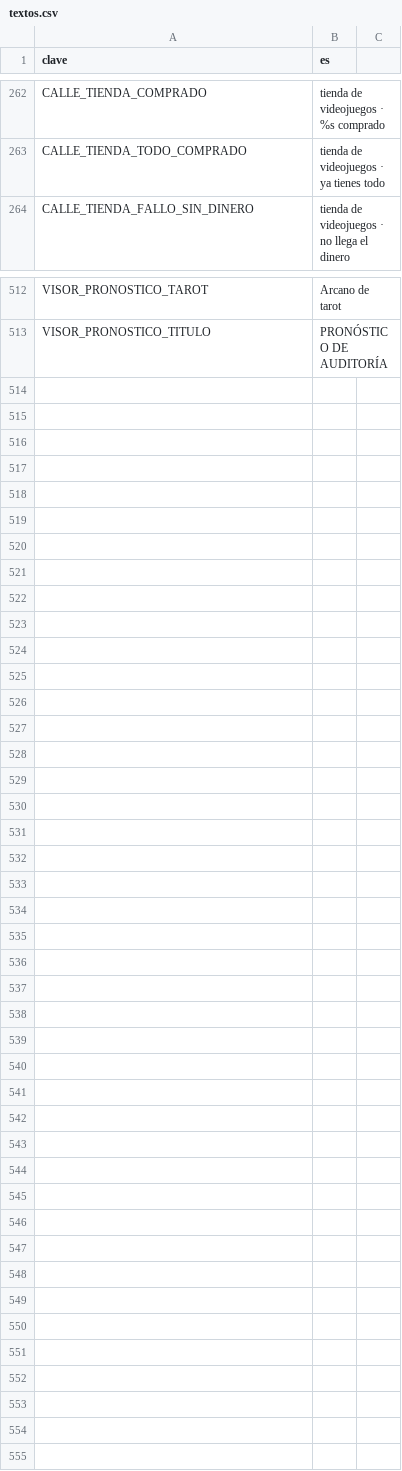
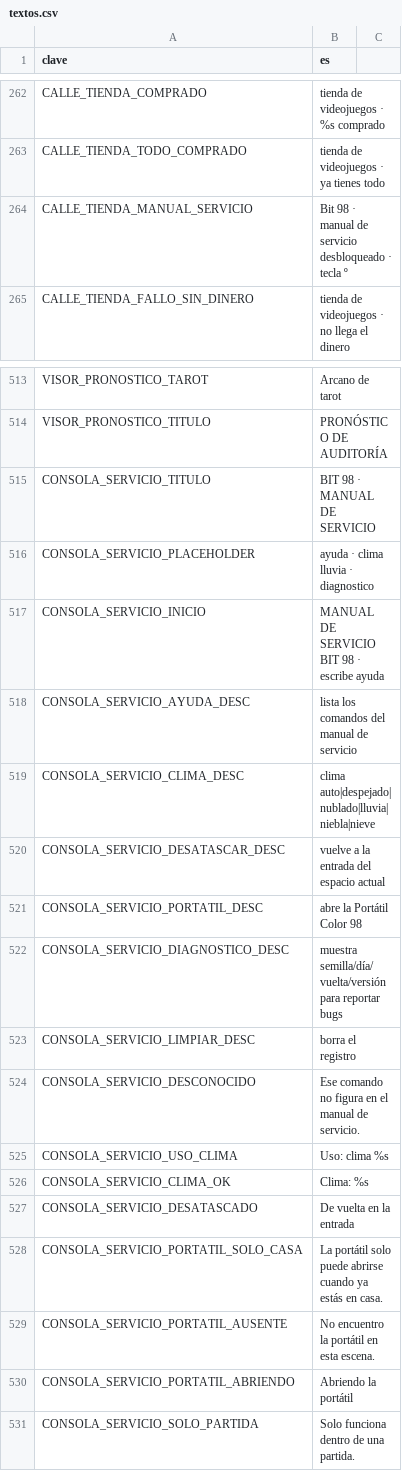
Before and after one commit to EspacioKoop/expediente-legado, a CSV file: godot/datos/textos.csv, drawn as a sheet; only a part is shown, gaps mark what is left out; the diff names each change by its address in the sheet, - before the commit and + after, or states it on an @@ line.

Commit message:
feat(debug): separar QA y manual de servicio desbloqueable (#116) (#1071)
* fix(debug): mover consola fuera del export público (#116)

* fix(debug): cargar herramientas QA solo en debug (#116)

* fix(debug): usar cargador release-safe para consola (#116)

* test(debug): impedir que la consola vuelva al release (#116)

* test(debug): proteger autoloads frente al filtro de export (#116)

* fix(debug): retirar consola de la ruta distribuible (#116)

* fix(debug): permitir consola solo en editor o alpha QA (#116)

* build(alpha): separar herramientas QA de la release por tag (#116)

* ci(alpha): activar consola QA fuera de tags publicados (#116)

* test(debug): cubrir feature de alpha QA (#116)

* test(export): fijar frontera alpha QA frente a tags (#116)

* fix(build): restaurar export alpha antes de separar presets QA (#116)

* build(debug): añadir presets alpha QA explícitos (#116)

* build(alpha): elegir presets QA solo fuera de tags (#116)

* test(export): validar presets QA frente a publicación (#116)

* test(export): limpiar contrato de presets QA (#116)

* test(export): evitar escapes ambiguos en contrato QA (#116)

* test(ci): seguir la nueva ruta de consola QA (#116)

* feat(release): desbloquear trucos al completar Bit 98 (#116)

* feat(release): añadir manual de servicio limitado (#116)

* feat(release): separar consola QA y manual desbloqueable (#116)

* feat(store): anunciar manual de servicio al completar Bit 98 (#116)

* feat(store): rotular desbloqueo del manual de servicio (#116)

* docs(store): documentar consola limitada desbloqueable (#116)

* test(console): separar permisos QA y release (#116)

* test(store): fijar desbloqueo diegético de trucos (#116)

* style(godot): aplicar formato canónico al desbloqueo Bit 98 (#116)

* fix(release): impedir que el manual salte de fase (#116)

* test(release): impedir saltos de fase desde el manual (#116)

* test(store): esperar el manual tras completar catálogo (#116)

* test(console): comprobar handlers exactos de release (#116)

* fix(i18n): traducir el manual de servicio de release (#116)

* fix(i18n): añadir textos del manual de servicio (#116)

```diff
--- a/godot/datos/textos.csv
+++ b/godot/datos/textos.csv
+row 264: CALLE_TIENDA_MANUAL_SERVICIO | Bit 98 · manual de servicio desbloqueado · tecla º
+row 515: CONSOLA_SERVICIO_TITULO | BIT 98 · MANUAL DE SERVICIO
+row 516: CONSOLA_SERVICIO_PLACEHOLDER | ayuda · clima lluvia · diagnostico
+row 517: CONSOLA_SERVICIO_INICIO | MANUAL DE SERVICIO BIT 98 · escribe ayuda
+row 518: CONSOLA_SERVICIO_AYUDA_DESC | lista los comandos del manual de servicio
+row 519: CONSOLA_SERVICIO_CLIMA_DESC | clima auto|despejado|nublado|lluvia|niebla|nieve
+row 520: CONSOLA_SERVICIO_DESATASCAR_DESC | vuelve a la entrada del espacio actual
+row 521: CONSOLA_SERVICIO_PORTATIL_DESC | abre la Portátil Color 98
+row 522: CONSOLA_SERVICIO_DIAGNOSTICO_DESC | muestra semilla/día/vuelta/versión para reportar bugs
+row 523: CONSOLA_SERVICIO_LIMPIAR_DESC | borra el registro
+row 524: CONSOLA_SERVICIO_DESCONOCIDO | Ese comando no figura en el manual de servicio.
+row 525: CONSOLA_SERVICIO_USO_CLIMA | Uso: clima %s
+row 526: CONSOLA_SERVICIO_CLIMA_OK | Clima: %s
+row 527: CONSOLA_SERVICIO_DESATASCADO | De vuelta en la entrada
+row 528: CONSOLA_SERVICIO_PORTATIL_SOLO_CASA | La portátil solo puede abrirse cuando ya estás en casa.
+row 529: CONSOLA_SERVICIO_PORTATIL_AUSENTE | No encuentro la portátil en esta escena.
+row 530: CONSOLA_SERVICIO_PORTATIL_ABRIENDO | Abriendo la portátil
+row 531: CONSOLA_SERVICIO_SOLO_PARTIDA | Solo funciona dentro de una partida.
```
Also changed, not shown: 16 other files.
